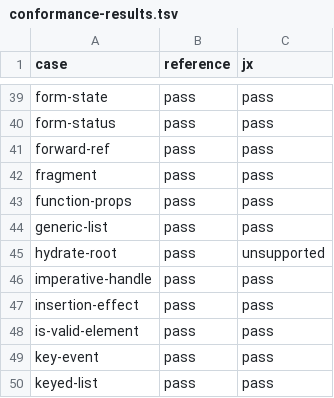
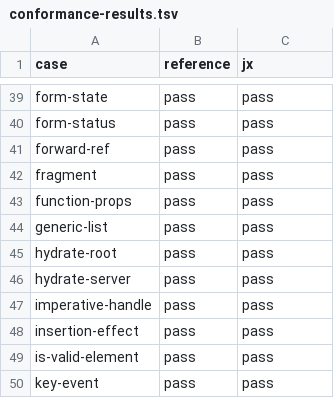
Before and after one commit to lmrrcc/jx, a TSV file: docs/evidence/conformance-results.tsv, drawn as a sheet; only a part is shown, gaps mark what is left out; the shorter side is filled out with more unchanged rows.

```diff
--- a/docs/evidence/conformance-results.tsv
+++ b/docs/evidence/conformance-results.tsv
@@ -44,3 +44,4 @@ function-props	pass	pass
 generic-list	pass	pass
-hydrate-root	pass	unsupported
+hydrate-root	pass	pass
+hydrate-server	pass	pass
 imperative-handle	pass	pass
```
Also changed, not shown: docs/evidence/capabilities.tsv, docs/evidence/conformance.tsv, 18 other files.
